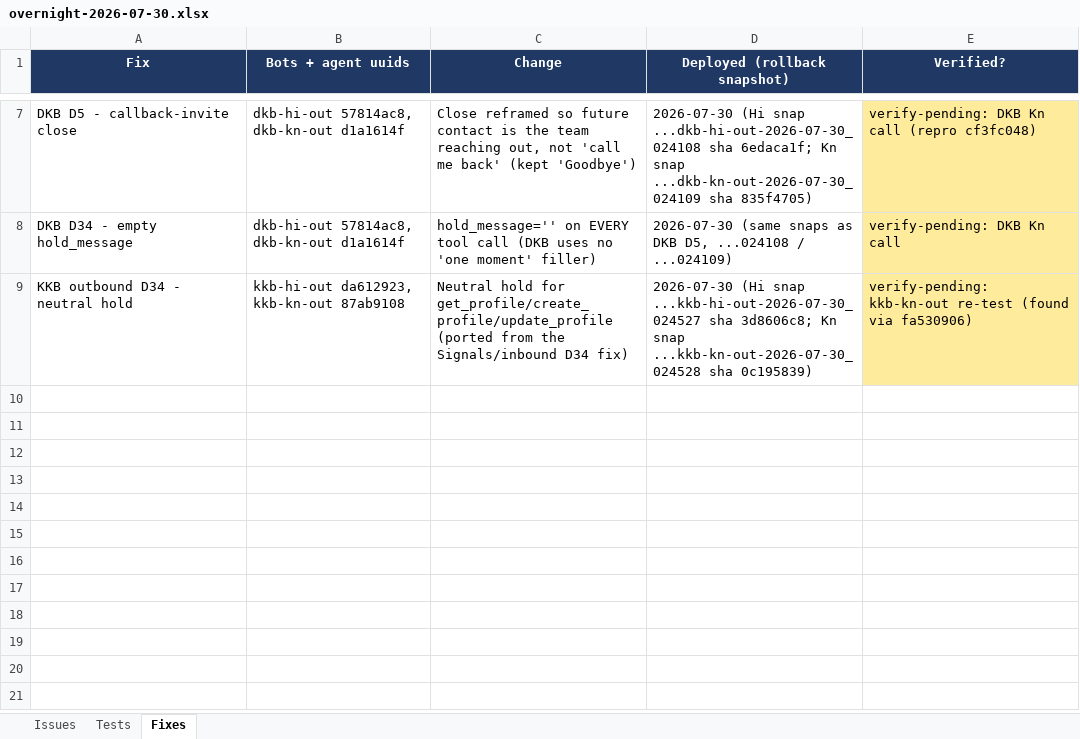
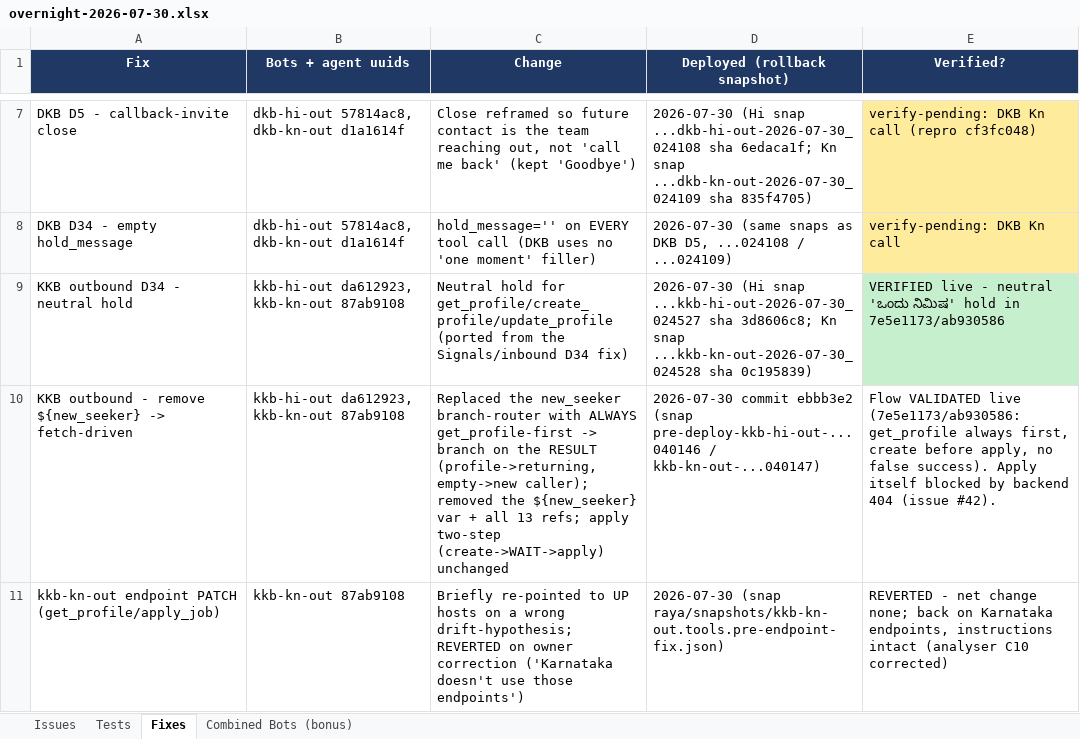
Before and after one commit to parthekstep/Prompt-Tuner, an Excel workbook: reports/overnight-2026-07-30.xlsx, sheet Fixes, drawn as a sheet; only a part is shown, gaps mark what is left out; values as stored, in another font and other column widths than the file's, no borders; the diff names each change by its address in the sheet, - before the commit and + after, or states it on an @@ line.

```diff
--- a/reports/overnight-2026-07-30.xlsx (sheet Fixes)
+++ b/reports/overnight-2026-07-30.xlsx (sheet Fixes)
+sheet tab: Combined Bots (bonus)
-E9 (Verified?): verify-pending: kkb-kn-out re-test (found via fa530906)
+E9 (Verified?): VERIFIED live - neutral 'ಒಂದು ನಿಮಿಷ' hold in 7e5e1173/ab930586
-E9 fill: #FFEB9C
+E9 fill: #C6EFCE
+row 10: KKB outbound - remove ${new_seeker} -> fetch-driven | kkb-hi-out da612923, kkb-kn-out 87ab9108 | Replaced the new_seeker branch-router with ALWAYS get_profile-first -> branch on the RESULT (profile->returning, empty->new caller); removed the ${new_seeker} var + all 13 refs; apply two-step (create->WAIT->apply) unchanged | 2026-07-30 commit ebbb3e2 (snap pre-deploy-kkb-hi-out-...040146 / kkb-kn-out-...040147) | Flow VALIDATED live (7e5e1173/ab930586: get_profile always first, create before apply, no false success). Apply itself blocked by backend 404 (issue #42).
+row 11: kkb-kn-out endpoint PATCH (get_profile/apply_job) | kkb-kn-out 87ab9108 | Briefly re-pointed to UP hosts on a wrong drift-hypothesis; REVERTED on owner correction ('Karnataka doesn't use those endpoints') | 2026-07-30 (snap raya/snapshots/kkb-kn-out.tools.pre-endpoint-fix.json) | REVERTED - net change none; back on Karnataka endpoints, instructions intact (analyser C10 corrected)
```
Also changed, not shown: sheet Issues, sheet Tests, 10 other files.
